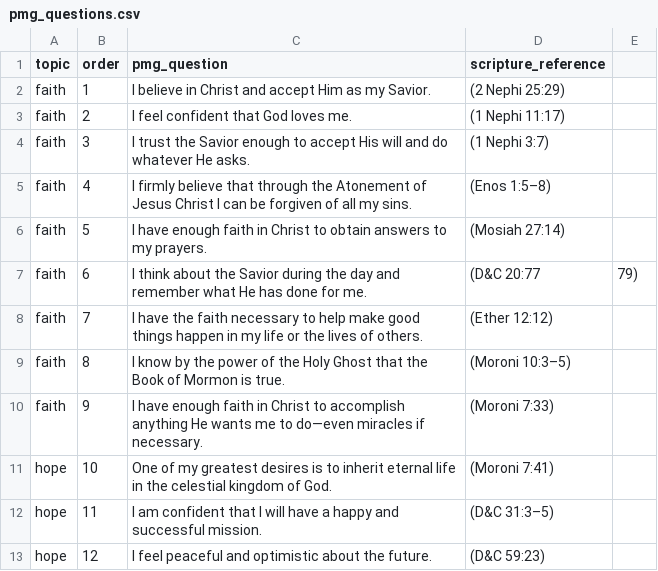
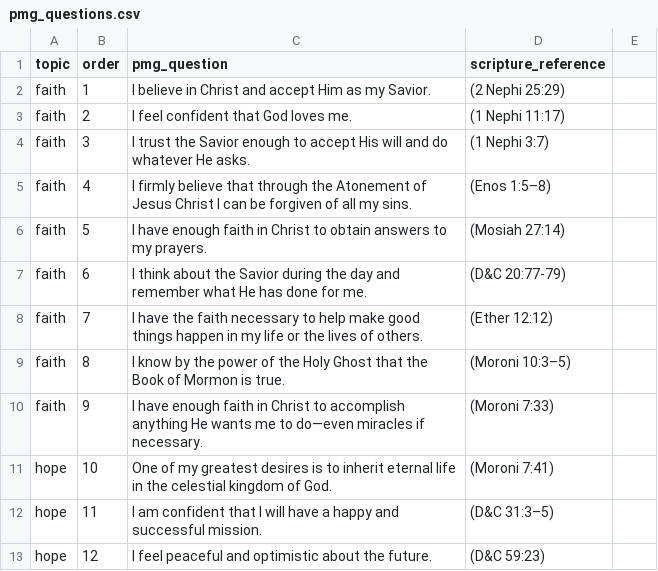
Before and after one commit to vintagepenguin/pmg_activity, a CSV file: lib/pmg_questions.csv, drawn as a sheet; only a part is shown; the diff covers the shown part only.

```diff
--- a/lib/pmg_questions.csv
+++ b/lib/pmg_questions.csv
@@ -6,3 +6,3 @@ faith,4,I firmly believe that through the Atonement of Jesus Christ I can be for
 faith,5,I have enough faith in Christ to obtain answers to my prayers.,(Mosiah 27:14)
-faith,6,I think about the Savior during the day and remember what He has done for me.,(D&C 20:77,79)
+faith,6,I think about the Savior during the day and remember what He has done for me.,(D&C 20:77-79)
 faith,7,I have the faith necessary to help make good things happen in my life or the lives of others.,(Ether 12:12)
```
Also changed, not shown: 6 added rows, 6 removed rows and 20 edited cells elsewhere in this file, 2 other files.
